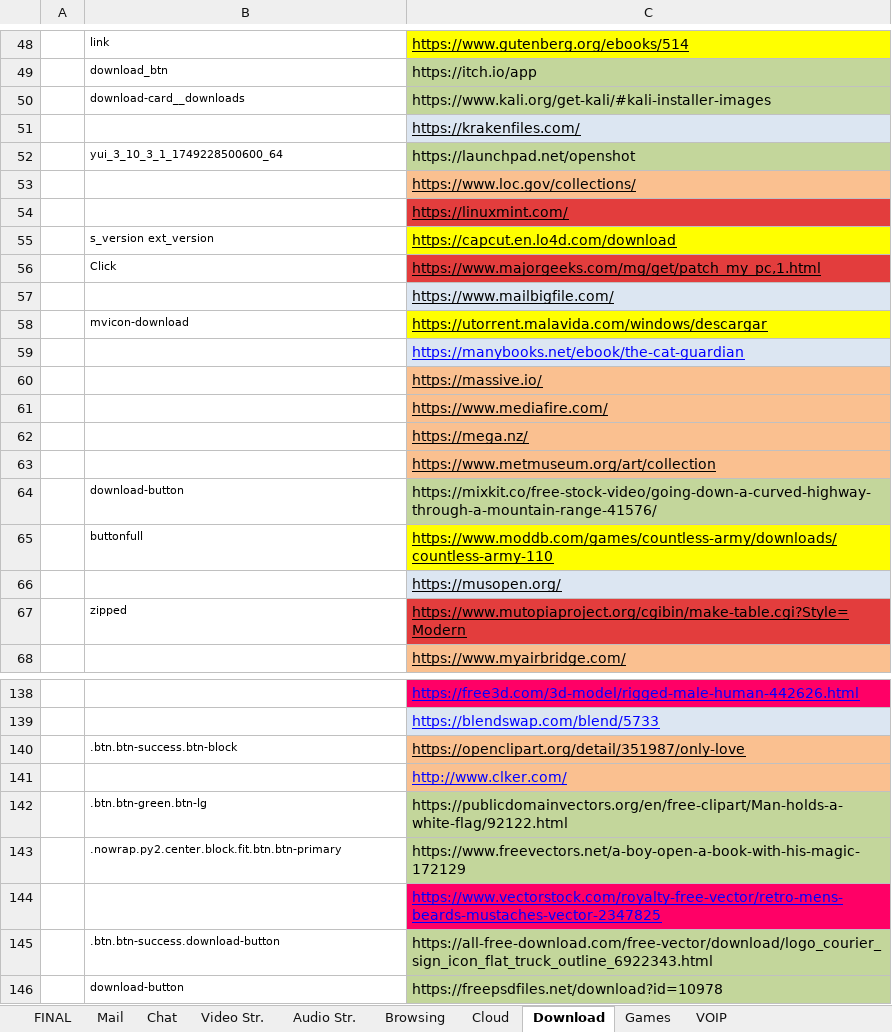
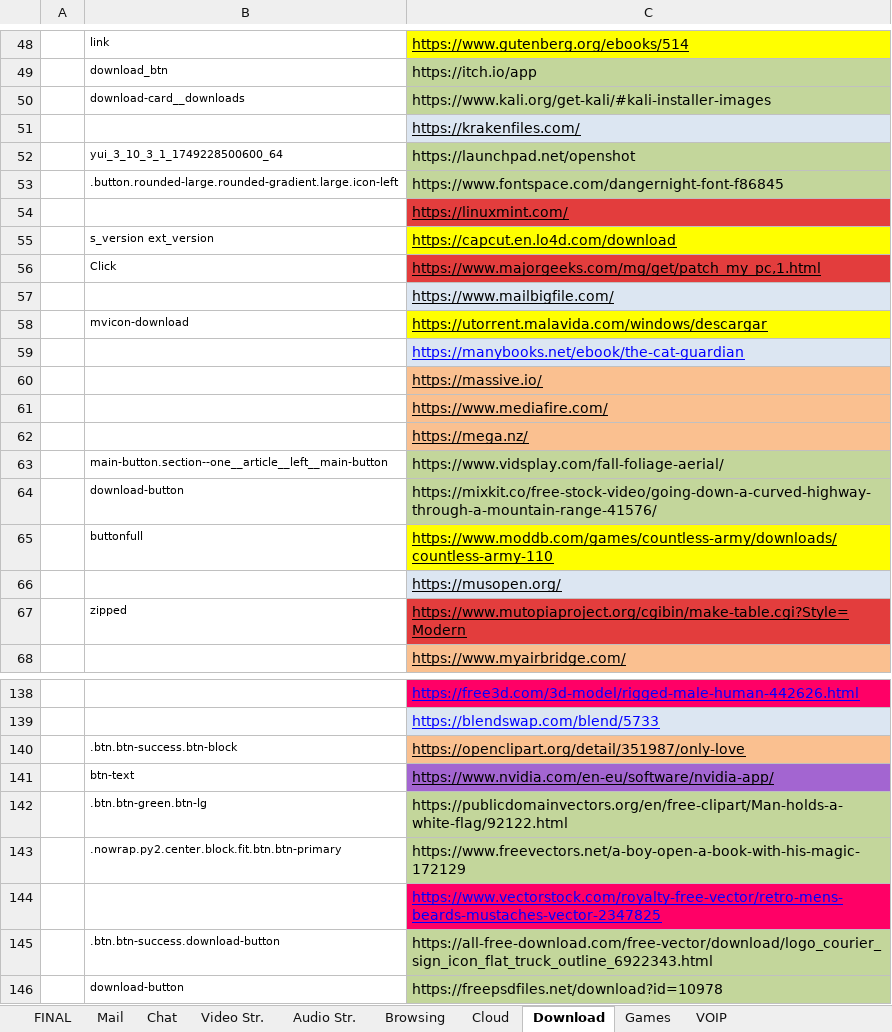
Before and after one commit to yaelrosen77/Final_Project, an Excel workbook: Crawler/App_direct_links.xlsx, sheet Download, drawn as a sheet; only a part is shown, gaps mark what is left out; values as stored, in another font and other column widths than the file's, no borders; removed rows and columns are numbered as before the commit, all else as after; the diff covers the shown part only; the diff names each change by its address in the sheet, - before the commit and + after, or states it on an @@ line.

```diff
--- a/Crawler/App_direct_links.xlsx (sheet Download)
+++ b/Crawler/App_direct_links.xlsx (sheet Download)
-row 53:  |  | https://www.loc.gov/collections/
+row 53:  | .button.rounded-large.rounded-gradient.large.icon-left | https://www.fontspace.com/dangernight-font-f86845
-row 63:  |  | https://www.metmuseum.org/art/collection
+row 63:  | main-button.section--one__article__left__main-button | https://www.vidsplay.com/fall-foliage-aerial/
-row 141:  |  | http://www.clker.com/
+row 141:  | btn-text | https://www.nvidia.com/en-eu/software/nvidia-app/
```
Also changed, not shown: 19 added rows, 19 removed rows, 2 edited cells and cell formats elsewhere in this sheet, 2 other files.
